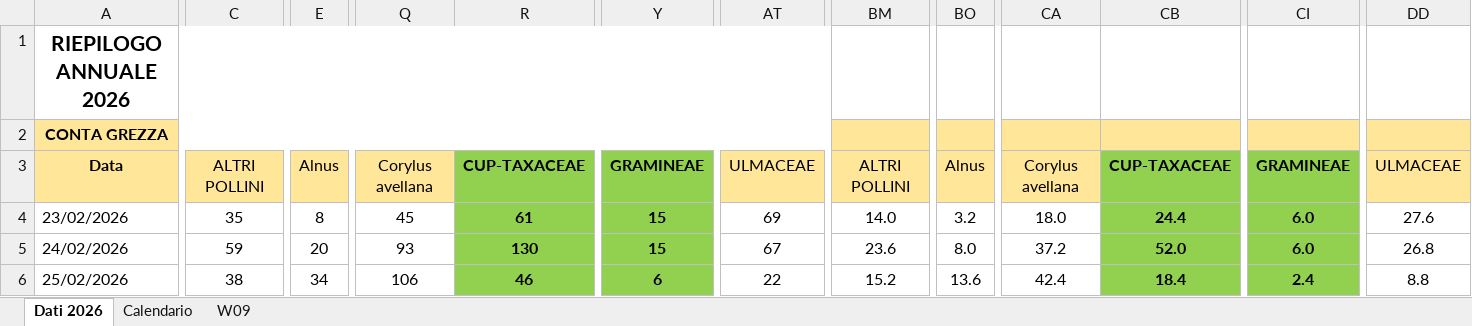
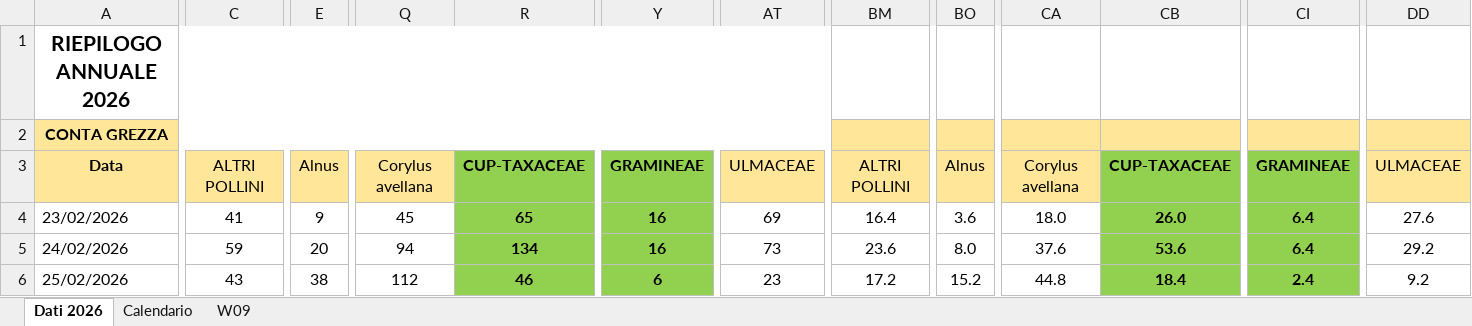
Before and after one commit to Max-K-Nexus/pollencounter, an Excel workbook: letture_settimanali/Riepilogo_Annuale_2026.xlsx, sheet Dati 2026, drawn as a sheet; only a part is shown, gaps mark what is left out; values as stored, in another font and other column widths than the file's, no borders; the diff covers the shown part only; the diff names each change by its address in the sheet, - before the commit and + after, or states it on an @@ line.

```diff
--- a/letture_settimanali/Riepilogo_Annuale_2026.xlsx (sheet Dati 2026)
+++ b/letture_settimanali/Riepilogo_Annuale_2026.xlsx (sheet Dati 2026)
-C4: 35
+C4: 41
-E4: 8
+E4: 9
-R4: 61
+R4: 65
-Y4:Y5: 15
+Y4:Y5: 16
-BM4: 14.0
+BM4: 16.4
-BO4: 3.2
+BO4: 3.6
-CB4: 24.4
+CB4: 26.0
-CI4:CI5: 6.0
+CI4:CI5: 6.4
-Q5: 93
+Q5: 94
-R5: 130
+R5: 134
-AT5: 67
+AT5: 73
-CA5: 37.2
+CA5: 37.6
-CB5: 52.0
+CB5: 53.6
-DD5: 26.8
+DD5: 29.2
-C6: 38
+C6: 43
-E6: 34
+E6: 38
-Q6: 106
+Q6: 112
-AT6: 22
+AT6: 23
-BM6: 15.2
+BM6: 17.2
-BO6: 13.6
+BO6: 15.2
-CA6: 42.4
+CA6: 44.8
-DD6: 8.8
+DD6: 9.2
```
Also changed, not shown: 44 edited cells elsewhere in this sheet, sheet W09, sheet Calendario, codice/Polline_Template_Settimanale.xlsx, letture_settimanali/Conta_Pollinica_23-02-2026.xlsx, 11 other files.
